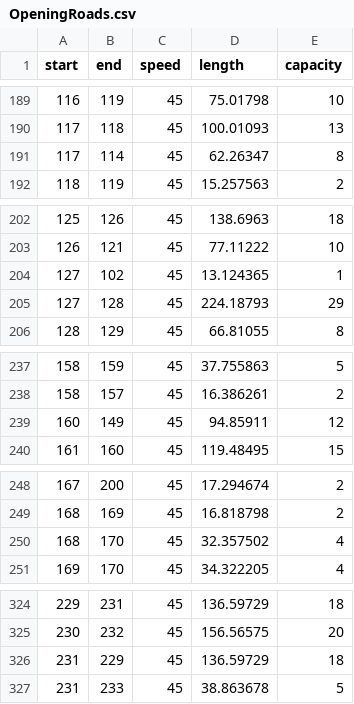
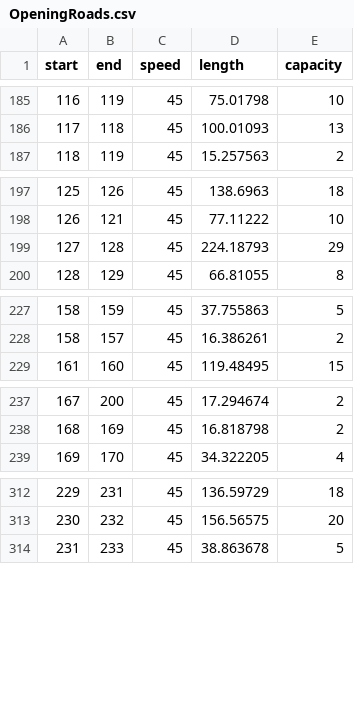
Before and after one commit to ninalutz/6.336Project, a CSV file: OD/OpeningRoads.csv, drawn as a sheet; only a part is shown, gaps mark what is left out; the diff covers the shown part only; the diff names each change by its address in the sheet, - before the commit and + after, or states it on an @@ line.

```diff
--- a/OD/OpeningRoads.csv
+++ b/OD/OpeningRoads.csv
-row 191: 117 | 114 | 45 | 62.26347 | 8
-row 204: 127 | 102 | 45 | 13.124365 | 1
-row 239: 160 | 149 | 45 | 94.85911 | 12
-row 250: 168 | 170 | 45 | 32.357502 | 4
-row 326: 231 | 229 | 45 | 136.59729 | 18
```
Also changed, not shown: 10 removed rows elsewhere in this file.
